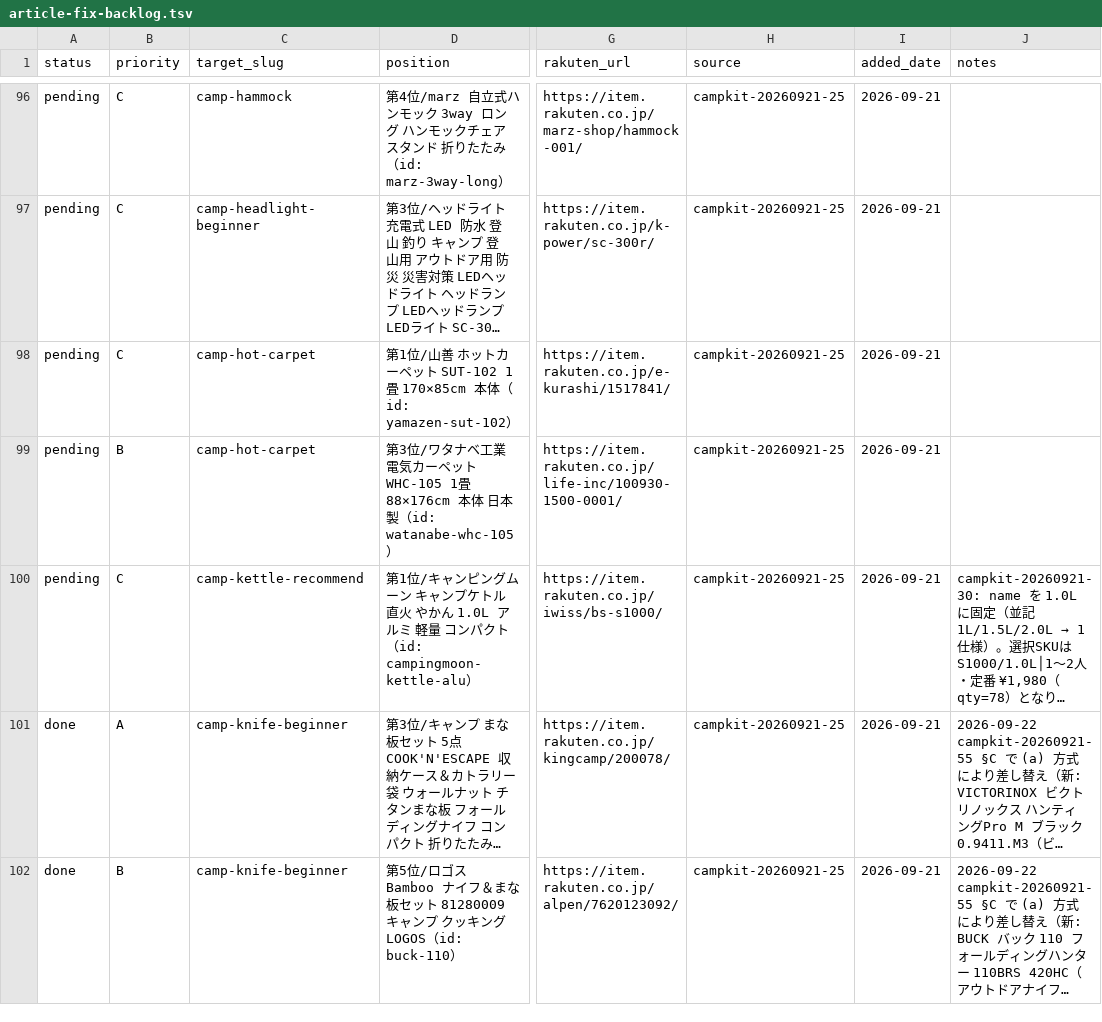
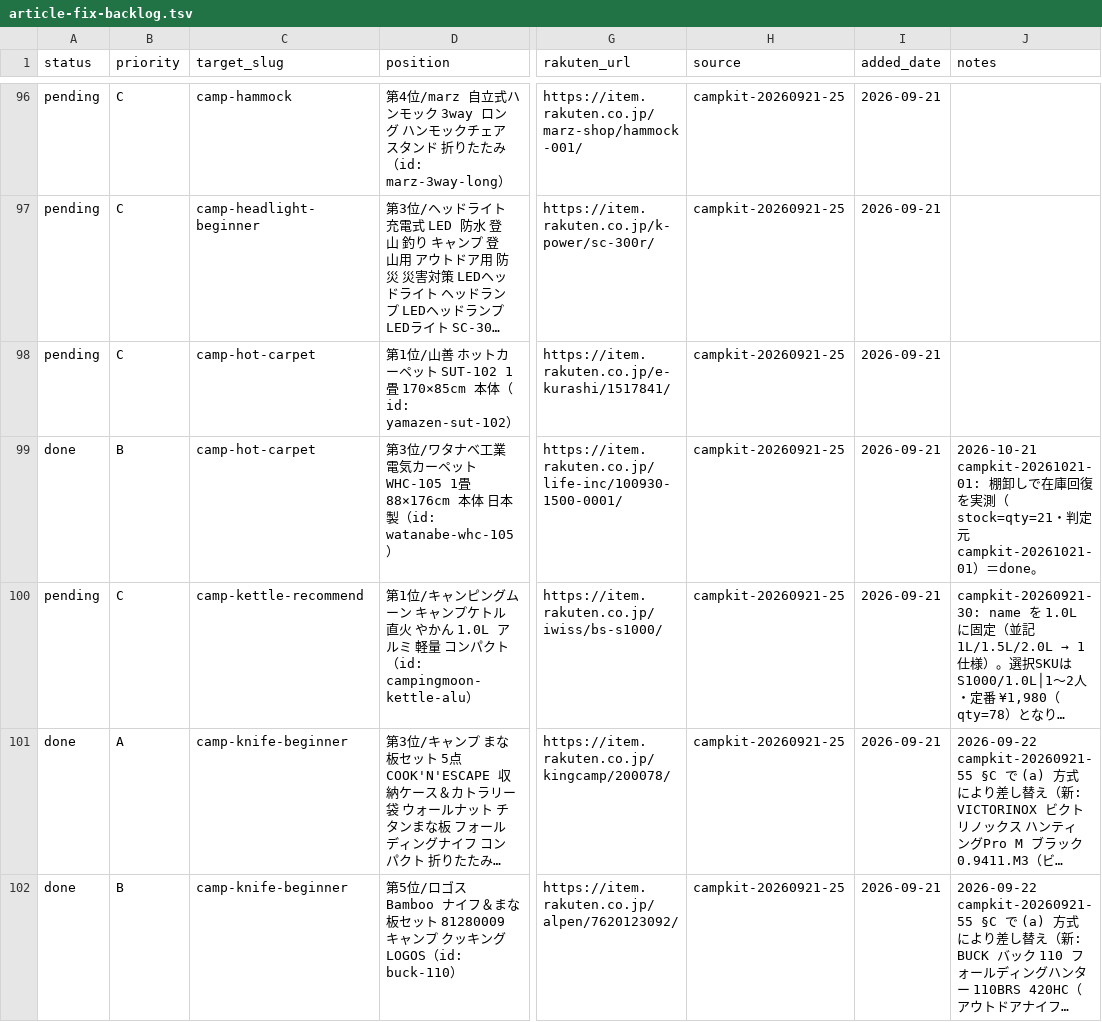
Before and after one commit to tanoue-boop/camp-kit-guide, a TSV file: _file/article-fix-backlog.tsv, drawn as a sheet; only a part is shown, gaps mark what is left out; long unchanged cells end in …; the diff covers the shown part only; the diff names each change by its address in the sheet, - before the commit and + after, or states it on an @@ line.

Commit message:
fix: out_of_stock 棚卸しで在庫回復 40 件を done 化（campkit-20261021-01）

```diff
--- a/_file/article-fix-backlog.tsv
+++ b/_file/article-fix-backlog.tsv
-A99 (status): pending
+A99 (status): done
-J99 (notes): (empty)
+J99 (notes): 2026-10-21 campkit-20261021-01: 棚卸しで在庫回復を実測（stock=qty=21・判定元 campkit-20261021-01）＝done。
```
Also changed, not shown: 80 edited cells elsewhere in this file, _file/card-name-check.tsv, 4 other files.
